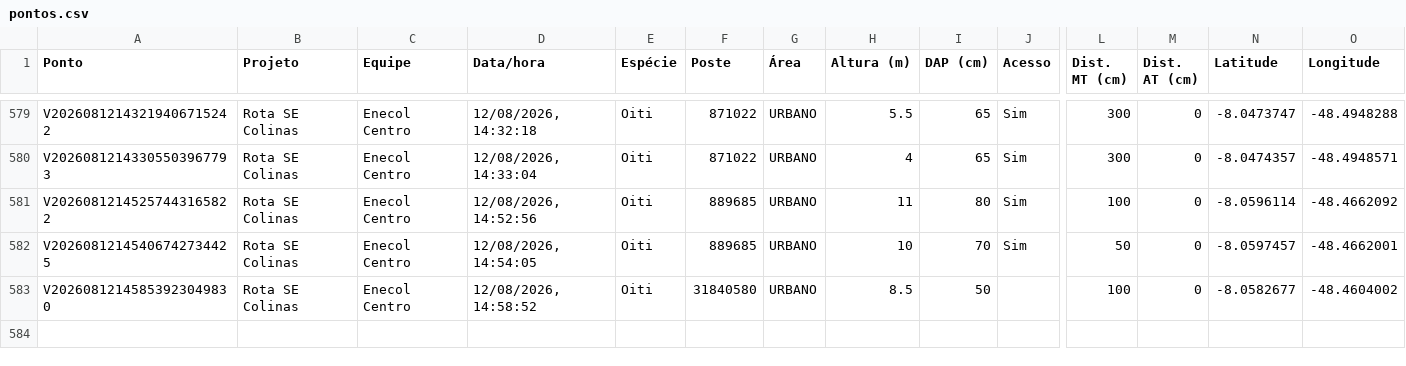
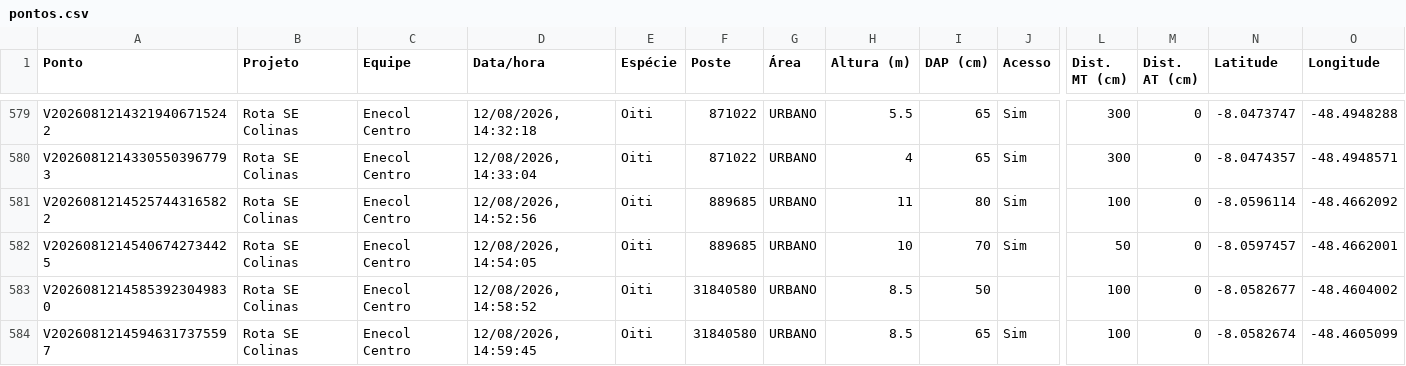
Before and after one commit to LGRSV/vera-vegetacao, a CSV file: exportacoes/projetos/rota-se-colinas/pontos.csv, drawn as a sheet; only a part is shown, gaps mark what is left out; rows hold the shown columns only; the diff names each change by its address in the sheet, - before the commit and + after, or states it on an @@ line.

```diff
--- a/exportacoes/projetos/rota-se-colinas/pontos.csv
+++ b/exportacoes/projetos/rota-se-colinas/pontos.csv
+row 584: V20260812145946317375597 | Rota SE Colinas | Enecol Centro | 12/08/2026, 14:59:45 | Oiti | 31840580 | URBANO | 8.5 | 65 | Sim | 100 | 0 | -8.0582674 | -48.4605099
```
Also changed, not shown: exportacoes/enecol-centro.csv, 1 other file.
